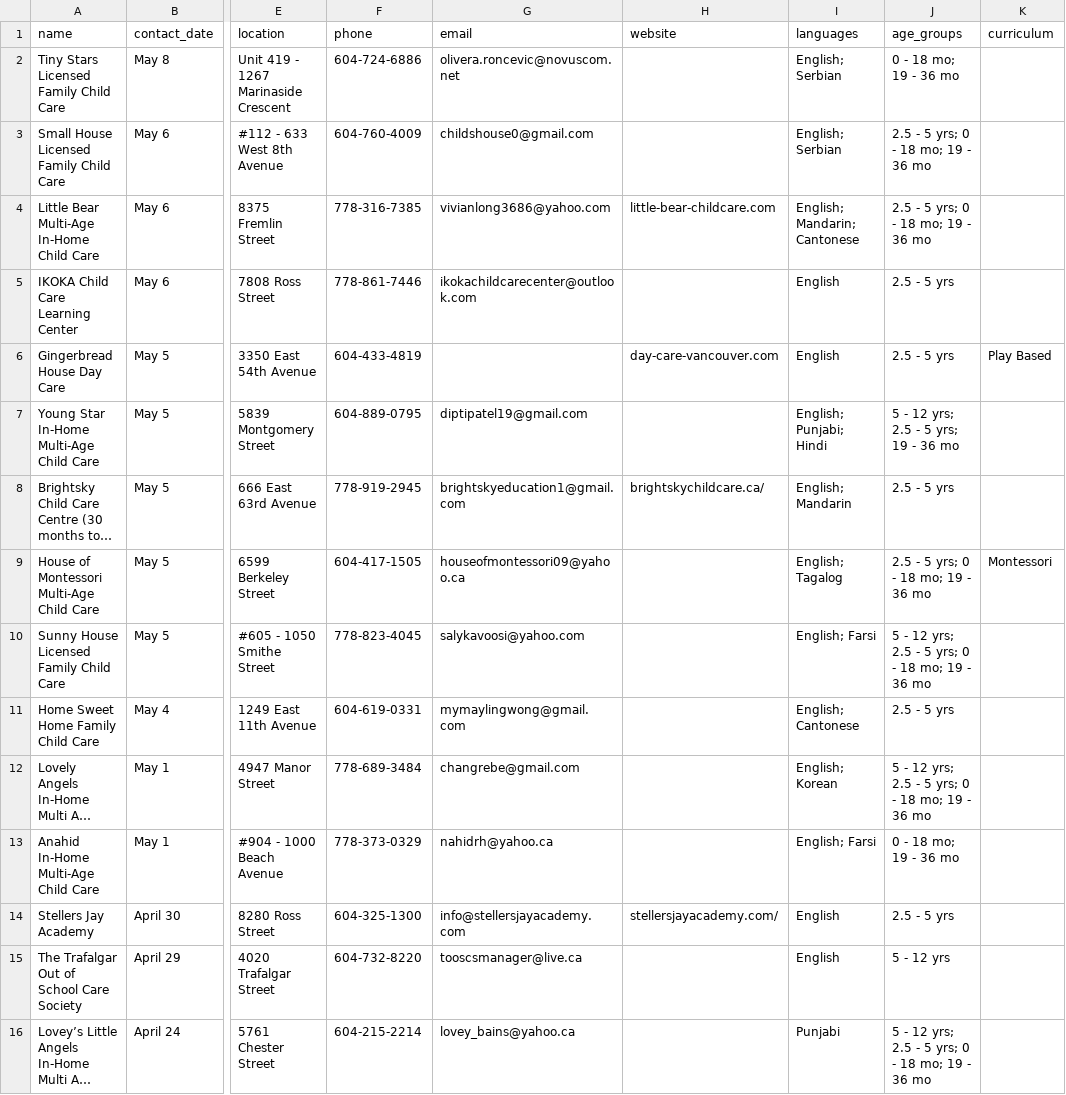
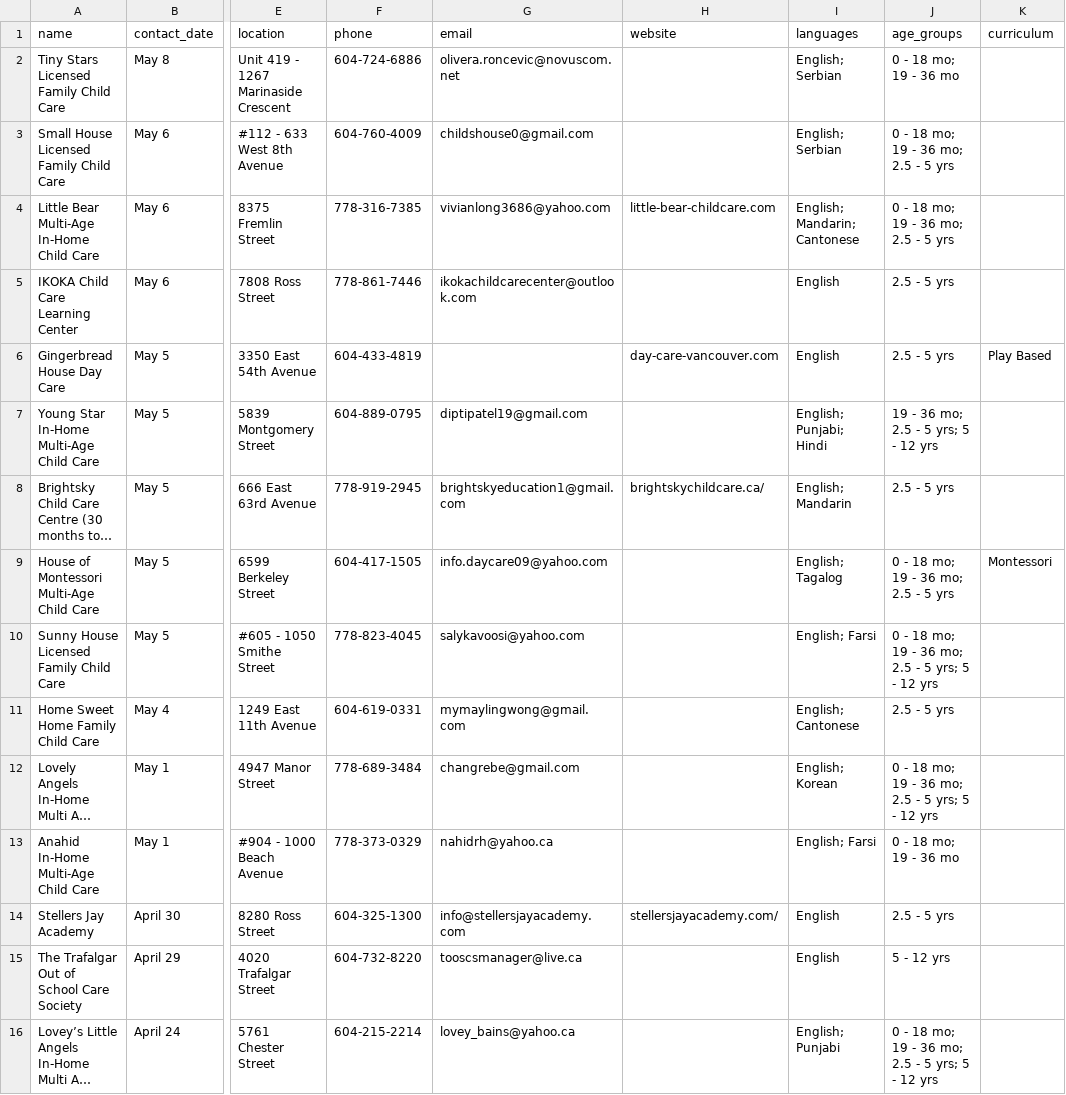
Before and after one commit to yzhong52/Vancouver-Daycare, a CSV file: processed_data/enriched_vacancies.csv, drawn as a sheet; only a part is shown, gaps mark what is left out; long unchanged cells end in …; the diff covers the shown part only; the diff names each change by its address in the sheet, - before the commit and + after, or states it on an @@ line.

```diff
--- a/processed_data/enriched_vacancies.csv
+++ b/processed_data/enriched_vacancies.csv
-J3:J4 (age_groups): 2.5 - 5 yrs; 0 - 18 mo; 19 - 36 mo
+J3:J4 (age_groups): 0 - 18 mo; 19 - 36 mo; 2.5 - 5 yrs
-J7 (age_groups): 5 - 12 yrs; 2.5 - 5 yrs; 19 - 36 mo
+J7 (age_groups): 19 - 36 mo; 2.5 - 5 yrs; 5 - 12 yrs
-G9 (email): houseofmontessori09@yahoo.ca
+G9 (email): info.daycare09@yahoo.com
-J9 (age_groups): 2.5 - 5 yrs; 0 - 18 mo; 19 - 36 mo
+J9 (age_groups): 0 - 18 mo; 19 - 36 mo; 2.5 - 5 yrs
-J10 (age_groups): 5 - 12 yrs; 2.5 - 5 yrs; 0 - 18 mo; 19 - 36 mo
+J10 (age_groups): 0 - 18 mo; 19 - 36 mo; 2.5 - 5 yrs; 5 - 12 yrs
-J12 (age_groups): 5 - 12 yrs; 2.5 - 5 yrs; 0 - 18 mo; 19 - 36 mo
+J12 (age_groups): 0 - 18 mo; 19 - 36 mo; 2.5 - 5 yrs; 5 - 12 yrs
-I16 (languages): Punjabi
+I16 (languages): English; Punjabi
-J16 (age_groups): 5 - 12 yrs; 2.5 - 5 yrs; 0 - 18 mo; 19 - 36 mo
+J16 (age_groups): 0 - 18 mo; 19 - 36 mo; 2.5 - 5 yrs; 5 - 12 yrs
```
Also changed, not shown: 12 edited cells elsewhere in this file, processed_data/geocoded_vacancies.csv, processed_data/providers.csv.
